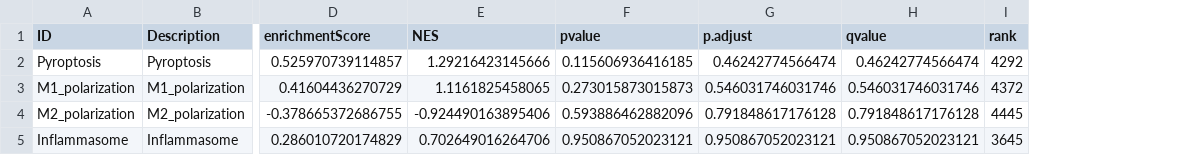
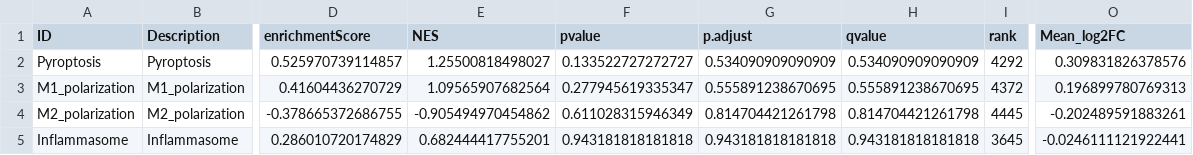
Before and after one commit to codeneeded/Bulk_RNAseq_UChicago_NLRP3, a CSV file: Reviewer_Comment/Module_Analysis/GSEA_Summary/GSEA_M2_Combo_vs_ADT_results.csv, drawn as a sheet; only a part is shown, gaps mark what is left out; the diff names each change by its address in the sheet, - before the commit and + after, or states it on an @@ line.

Commit message:
Added Mean logfchange

```diff
--- a/Reviewer_Comment/Module_Analysis/GSEA_Summary/GSEA_M2_Combo_vs_ADT_results.csv
+++ b/Reviewer_Comment/Module_Analysis/GSEA_Summary/GSEA_M2_Combo_vs_ADT_results.csv
+column O (Mean_log2FC), rows 2-5: 0.309831826378576 | 0.196899780769313 | -0.202489591883261 | -0.0246111121922441
-E2 (NES): 1.29216423145666
+E2 (NES): 1.25500818498027
-F2 (pvalue): 0.115606936416185
+F2 (pvalue): 0.133522727272727
-G2 (p.adjust): 0.46242774566474
+G2 (p.adjust): 0.534090909090909
-H2 (qvalue): 0.46242774566474
+H2 (qvalue): 0.534090909090909
-E3 (NES): 1.1161825458065
+E3 (NES): 1.09565907682564
-F3 (pvalue): 0.273015873015873
+F3 (pvalue): 0.277945619335347
-G3 (p.adjust): 0.546031746031746
+G3 (p.adjust): 0.555891238670695
-H3 (qvalue): 0.546031746031746
+H3 (qvalue): 0.555891238670695
-E4 (NES): -0.924490163895406
+E4 (NES): -0.905494970454862
-F4 (pvalue): 0.593886462882096
+F4 (pvalue): 0.611028315946349
-G4 (p.adjust): 0.791848617176128
+G4 (p.adjust): 0.814704421261798
-H4 (qvalue): 0.791848617176128
+H4 (qvalue): 0.814704421261798
-E5 (NES): 0.702649016264706
+E5 (NES): 0.682444417755201
-F5 (pvalue): 0.950867052023121
+F5 (pvalue): 0.943181818181818
-G5 (p.adjust): 0.950867052023121
+G5 (p.adjust): 0.943181818181818
-H5 (qvalue): 0.950867052023121
+H5 (qvalue): 0.943181818181818
```
Also changed, not shown: Reviewer_Comment/Module_Analysis/GSEA_Summary/GSEA_M1_Combo_vs_ADT_results.csv, Reviewer_Comment/Module_Analysis/GSEA_Summary/GSEA_M1_NLRP3_vs_U_results.csv, 12 other files.
